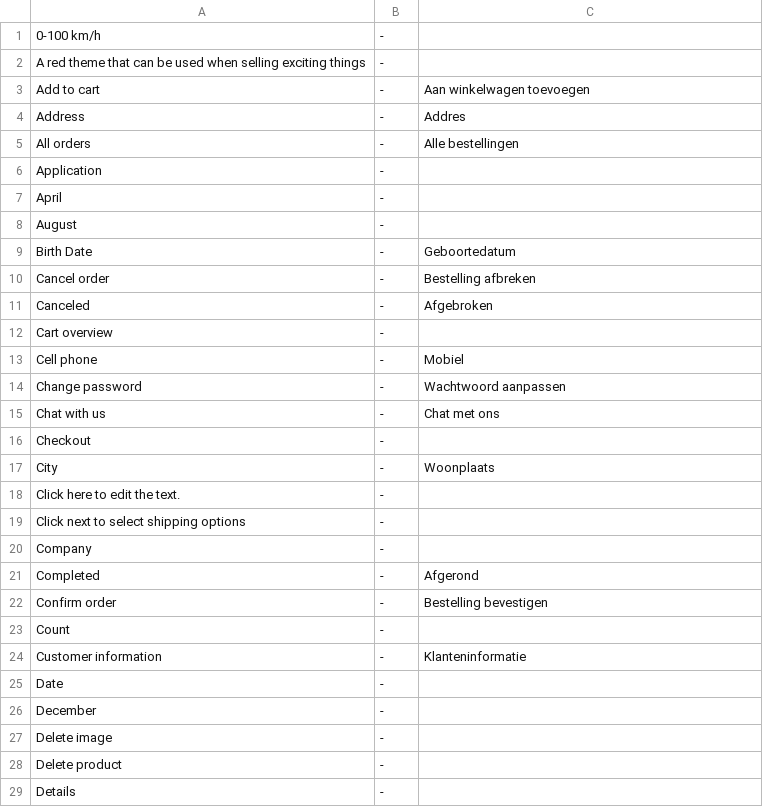
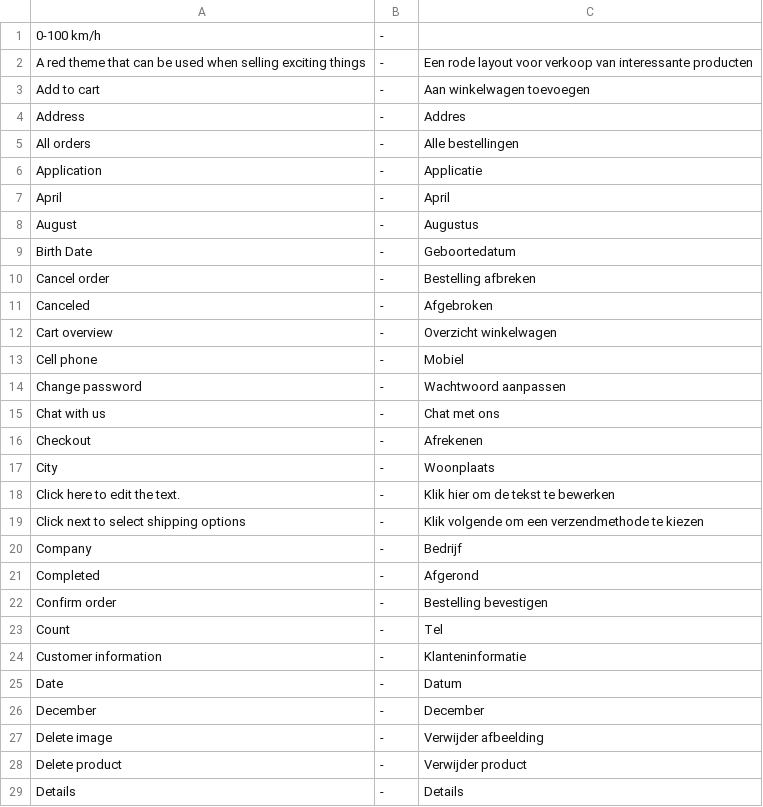
Before and after one commit to tamzidoronno/zaui-v4, a CSV file: com.getshop.client/ROOT/translation/w_nl_NL.csv, drawn as a sheet; only a part is shown; the diff covers the shown part only.

```diff
--- a/com.getshop.client/ROOT/translation/w_nl_NL.csv
+++ b/com.getshop.client/ROOT/translation/w_nl_NL.csv
@@ -1,3 +1,3 @@
 0-100 km/h ;-;
-A red theme that can be used when selling exciting things;-;
+A red theme that can be used when selling exciting things;-;Een rode layout voor verkoop van interessante producten
 Add to cart;-;Aan winkelwagen toevoegen
@@ -5,5 +5,5 @@ Address;-;Addres
 All orders;-;Alle bestellingen
-Application;-;
-April;-;
-August;-;
+Application;-;Applicatie
+April;-;April
+August;-;Augustus
 Birth Date;-;Geboortedatum
@@ -11,3 +11,3 @@ Cancel order;-;Bestelling afbreken
 Canceled;-;Afgebroken
-Cart overview;-;
+Cart overview;-;Overzicht winkelwagen
 Cell phone;-;Mobiel
@@ -15,15 +15,15 @@ Change password;-;Wachtwoord aanpassen
 Chat with us;-;Chat met ons
-Checkout;-;
+Checkout;-;Afrekenen
 City;-;Woonplaats
-Click here to edit the text.;-;
-Click next to select shipping options;-;
-Company;-;
+Click here to edit the text.;-;Klik hier om de tekst te bewerken
+Click next to select shipping options;-;Klik volgende om een verzendmethode te kiezen
+Company;-;Bedrijf
 Completed;-;Afgerond
 Confirm order;-;Bestelling bevestigen
-Count;-;
+Count;-;Tel
 Customer information;-;Klanteninformatie
-Date;-;
-December;-;
-Delete image;-;
-Delete product;-;
-Details;-;
+Date;-;Datum
+December;-;December
+Delete image;-;Verwijder afbeelding
+Delete product;-;Verwijder product
+Details;-;Details
```
Also changed, not shown: 53 edited cells elsewhere in this file, com.getshop.client/ROOT/translation/f_base.csv, com.getshop.client/ROOT/translation/f_en_en.csv, 8 other files.
